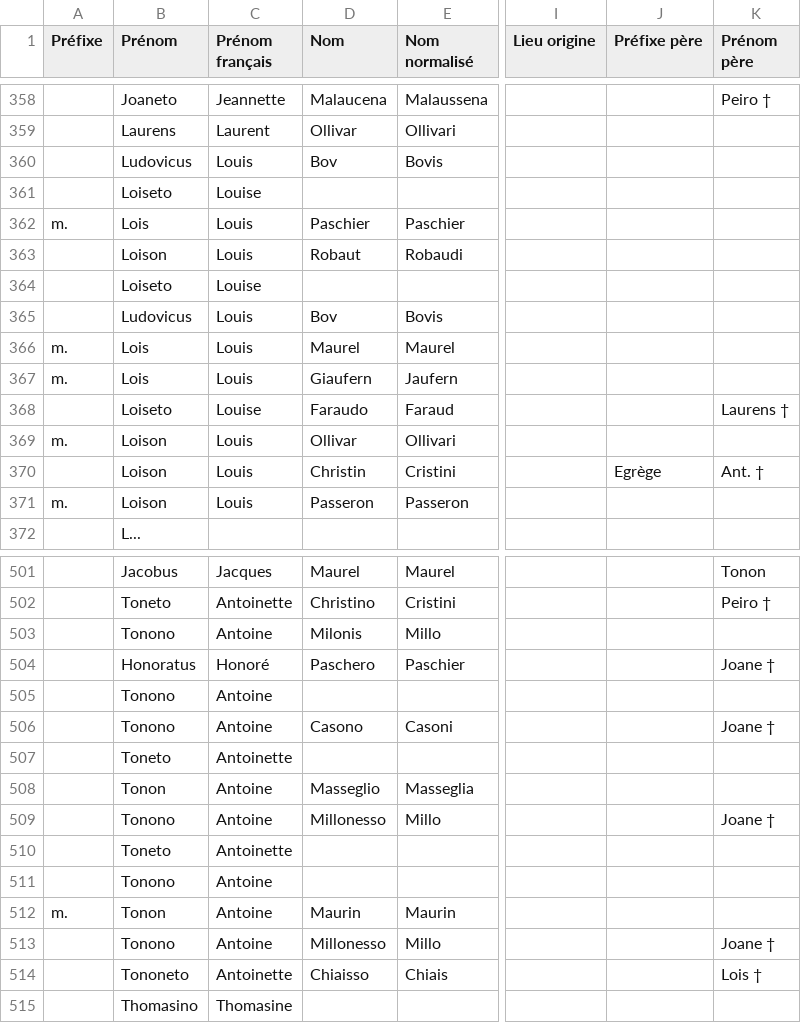
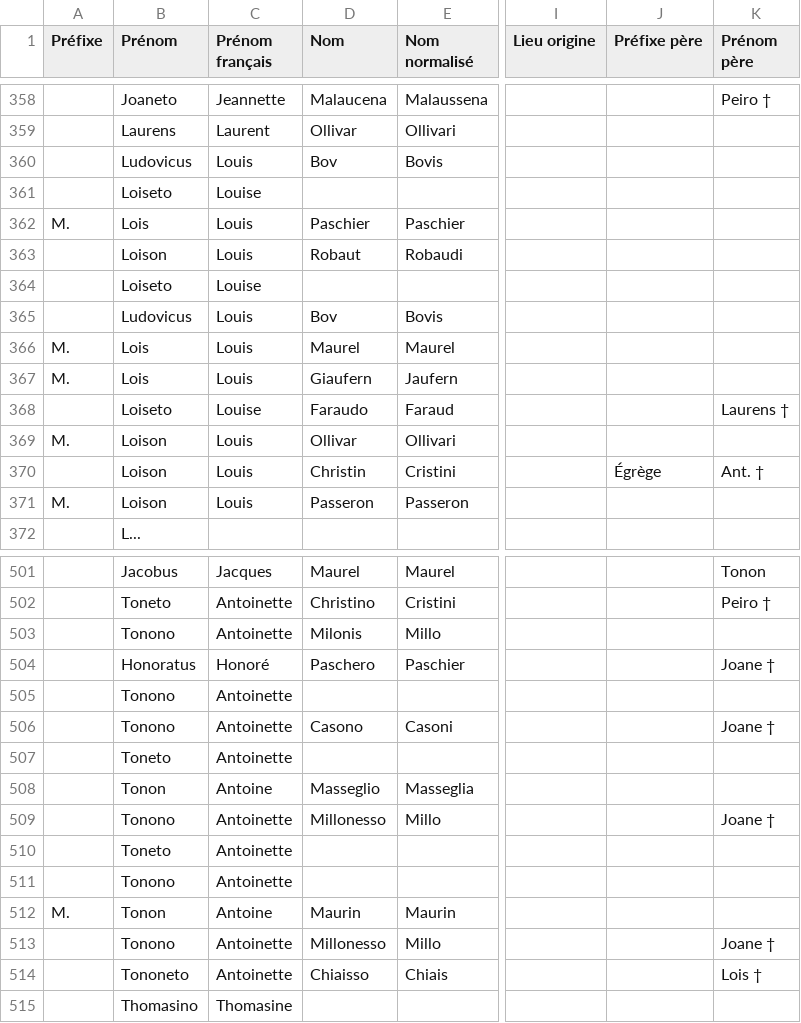
Before and after one commit to 06Games/Historical-Record-Indexes, a CSV file: France/06151_Utelle/06151_Utelle_Census_1608_Status-Animarum.csv, drawn as a sheet; only a part is shown, gaps mark what is left out; the diff covers the shown part only; the diff names each change by its address in the sheet, - before the commit and + after, or states it on an @@ line.

```diff
--- a/France/06151_Utelle/06151_Utelle_Census_1608_Status-Animarum.csv
+++ b/France/06151_Utelle/06151_Utelle_Census_1608_Status-Animarum.csv
-A362 (Préfixe): m.
+A362 (Préfixe): M.
-A366:A367 (Préfixe): m.
+A366:A367 (Préfixe): M.
-A369 (Préfixe): m.
+A369 (Préfixe): M.
-J370 (Préfixe père): Egrège
+J370 (Préfixe père): Égrège
-A371 (Préfixe): m.
+A371 (Préfixe): M.
-C503 (Prénom français): Antoine
+C503 (Prénom français): Antoinette
-C505:C506 (Prénom français): Antoine
+C505:C506 (Prénom français): Antoinette
-C509 (Prénom français): Antoine
+C509 (Prénom français): Antoinette
-C511 (Prénom français): Antoine
+C511 (Prénom français): Antoinette
-A512 (Préfixe): m.
+A512 (Préfixe): M.
-C513 (Prénom français): Antoine
+C513 (Prénom français): Antoinette
```
Also changed, not shown: 48 edited cells elsewhere in this file.
